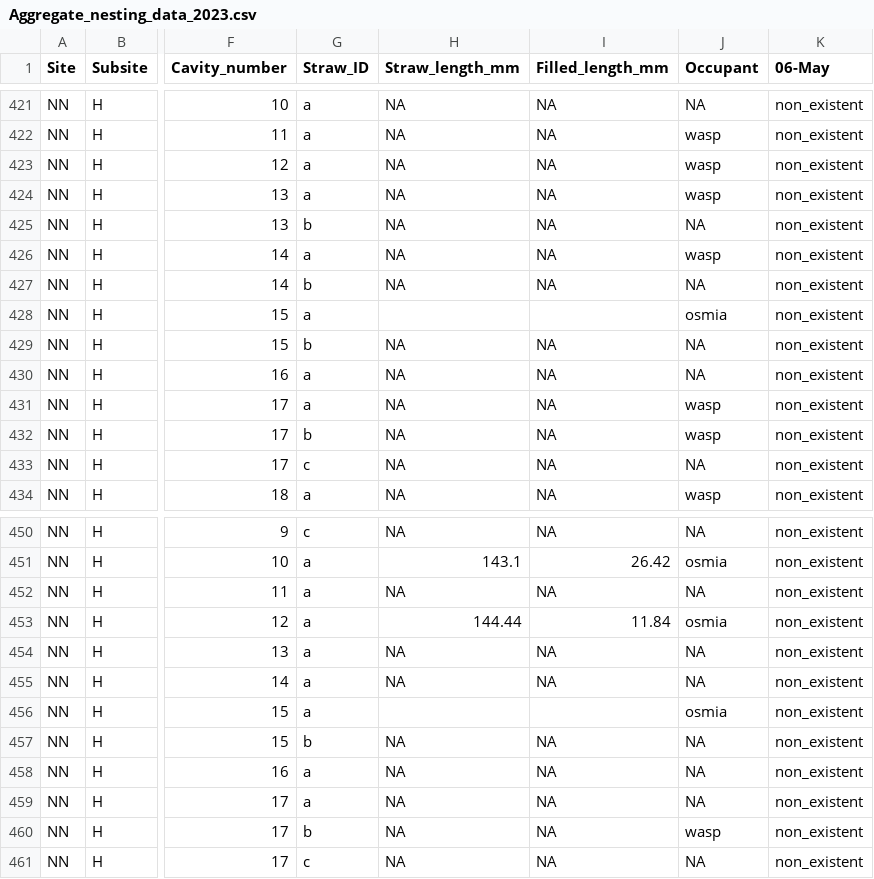
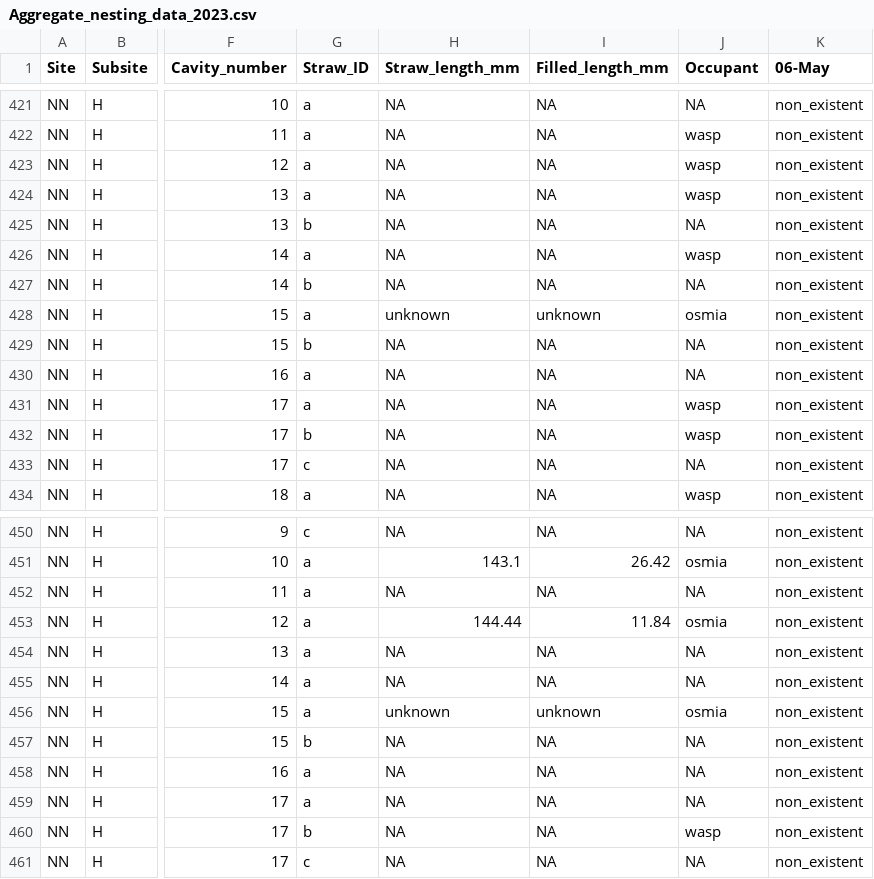
Before and after one commit to TovahKashetsky/nesting_preferences, a CSV file: Data/Aggregate_nesting_data_2023.csv, drawn as a sheet; only a part is shown, gaps mark what is left out; the diff names each change by its address in the sheet, - before the commit and + after, or states it on an @@ line.

```diff
--- a/Data/Aggregate_nesting_data_2023.csv
+++ b/Data/Aggregate_nesting_data_2023.csv
-H428 (Straw_length_mm): (empty)
+H428 (Straw_length_mm): unknown
-I428 (Filled_length_mm): (empty)
+I428 (Filled_length_mm): unknown
-H456 (Straw_length_mm): (empty)
+H456 (Straw_length_mm): unknown
-I456 (Filled_length_mm): (empty)
+I456 (Filled_length_mm): unknown
```
Also changed, not shown: Data/investment_cleaned_megachile.csv, Data/nesting_cells_cleaned_megachile.csv, 22 other files.
